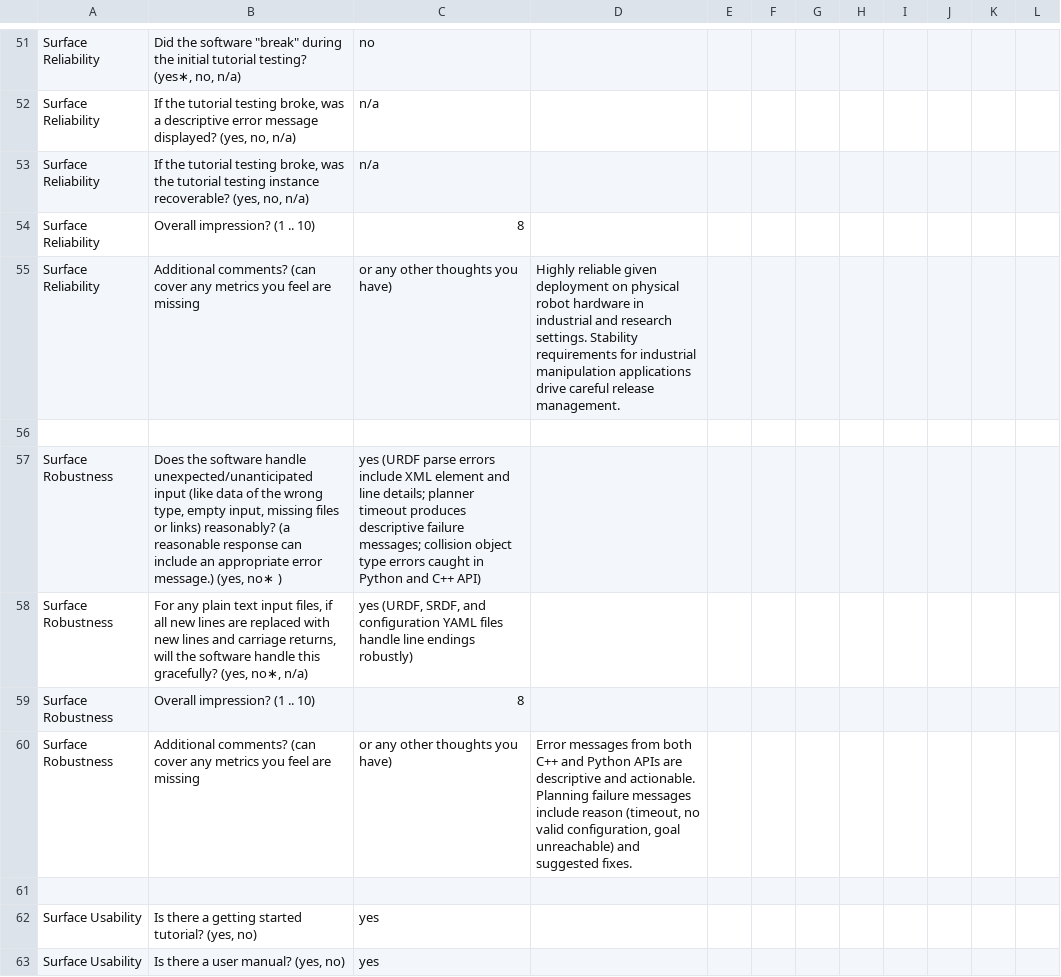
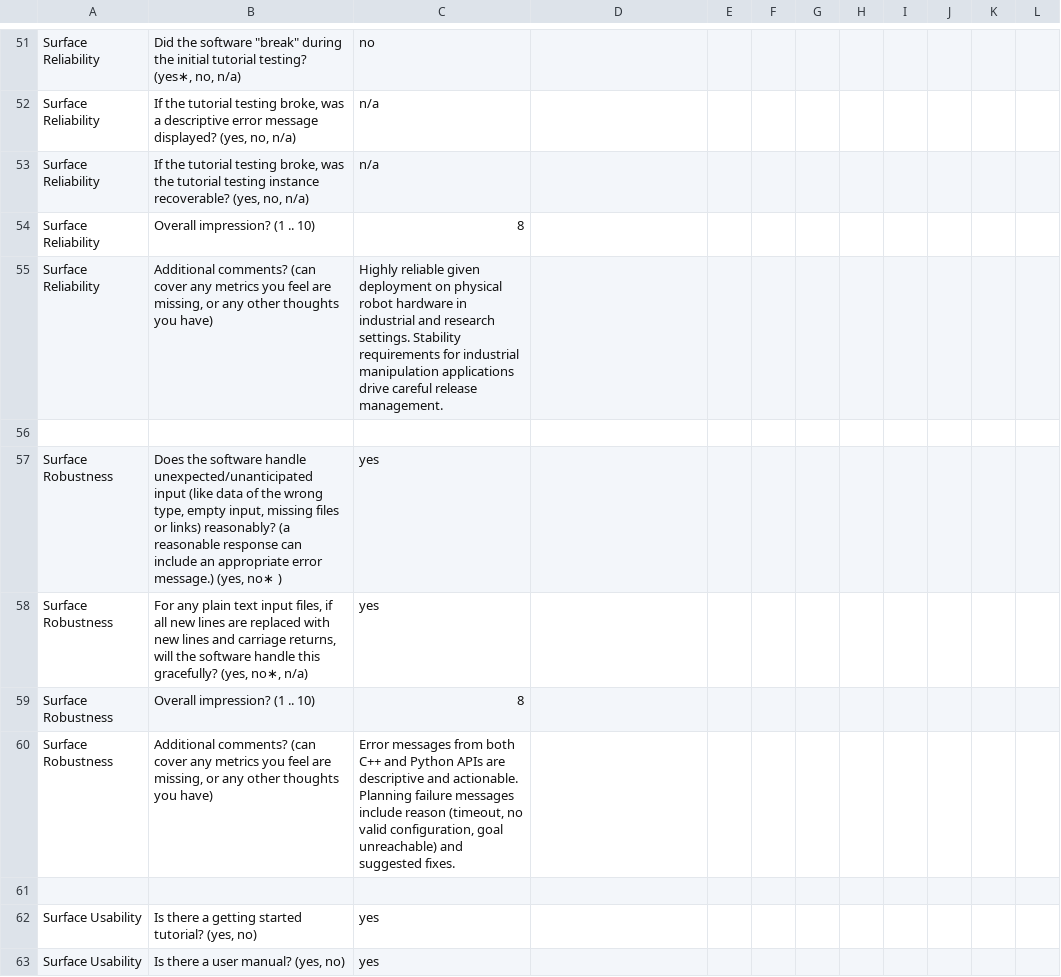
Before and after one commit to smiths/AIMSS, a CSV file: StateOfPractice/DomainMeasurements/InverseKinematics-Ryan/appendix-B - MoveIt!.csv, drawn as a sheet; only a part is shown, gaps mark what is left out; the diff covers the shown part only.

```diff
--- a/StateOfPractice/DomainMeasurements/InverseKinematics-Ryan/appendix-B - MoveIt!.csv
+++ b/StateOfPractice/DomainMeasurements/InverseKinematics-Ryan/appendix-B - MoveIt!.csv
@@ -54,2 +54,2 @@ Surface Reliability,"If the tutorial testing broke, was the tutorial testing ins
 Surface Reliability,Overall impression? (1 .. 10),8
-Surface Reliability,Additional comments? (can cover any metrics you feel are missing, or any other thoughts you have),"Highly reliable given deployment on physical robot hardware in industrial and research settings. Stability requirements for industrial manipulation applications drive careful release management."
+Surface Reliability,"Additional comments? (can cover any metrics you feel are missing, or any other thoughts you have)",Highly reliable given deployment on physical robot hardware in industrial and research settings. Stability requirements for industrial manipulation applications drive careful release management.
@@ -57,4 +57,4 @@ Surface Reliability,Additional comments? (can cover any metrics you feel are mis
-Surface Robustness,"Does the software handle unexpected/unanticipated input (like data of the wrong type, empty input, missing files or links) reasonably? (a reasonable response can include an appropriate error message.) (yes, no∗ )","yes (URDF parse errors include XML element and line details; planner timeout produces descriptive failure messages; collision object type errors caught in Python and C++ API)"
-Surface Robustness,"For any plain text input files, if all new lines are replaced with new lines and carriage returns, will the software handle this gracefully? (yes, no∗, n/a)","yes (URDF, SRDF, and configuration YAML files handle line endings robustly)"
+Surface Robustness,"Does the software handle unexpected/unanticipated input (like data of the wrong type, empty input, missing files or links) reasonably? (a reasonable response can include an appropriate error message.) (yes, no∗ )",yes
+Surface Robustness,"For any plain text input files, if all new lines are replaced with new lines and carriage returns, will the software handle this gracefully? (yes, no∗, n/a)",yes
 Surface Robustness,Overall impression? (1 .. 10),8
-Surface Robustness,Additional comments? (can cover any metrics you feel are missing, or any other thoughts you have),"Error messages from both C++ and Python APIs are descriptive and actionable. Planning failure messages include reason (timeout, no valid configuration, goal unreachable) and suggested fixes."
+Surface Robustness,"Additional comments? (can cover any metrics you feel are missing, or any other thoughts you have)","Error messages from both C++ and Python APIs are descriptive and actionable. Planning failure messages include reason (timeout, no valid configuration, goal unreachable) and suggested fixes."
```
Also changed, not shown: 1 added row, 1 removed row and 68 edited cells elsewhere in this file, StateOfPractice/DomainMeasurements/InverseKinematics-Ryan/appendix-B - MORSE.csv, StateOfPractice/DomainMeasurements/InverseKinematics-Ryan/appendix-B -CARLA.csv, 25 other files.
